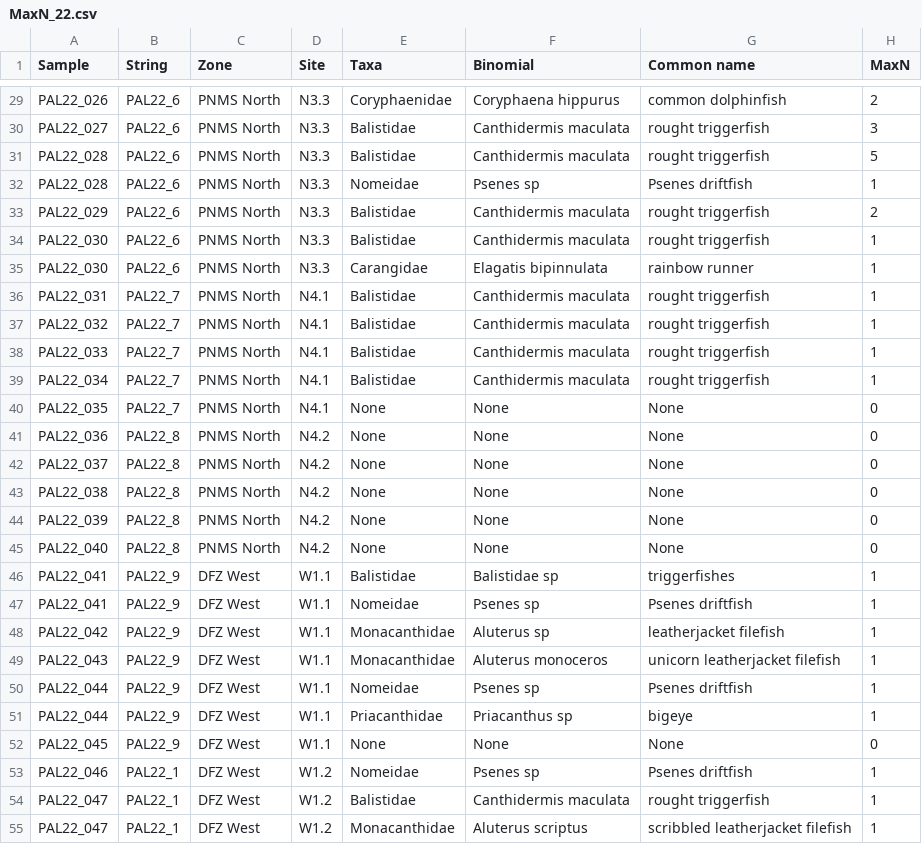
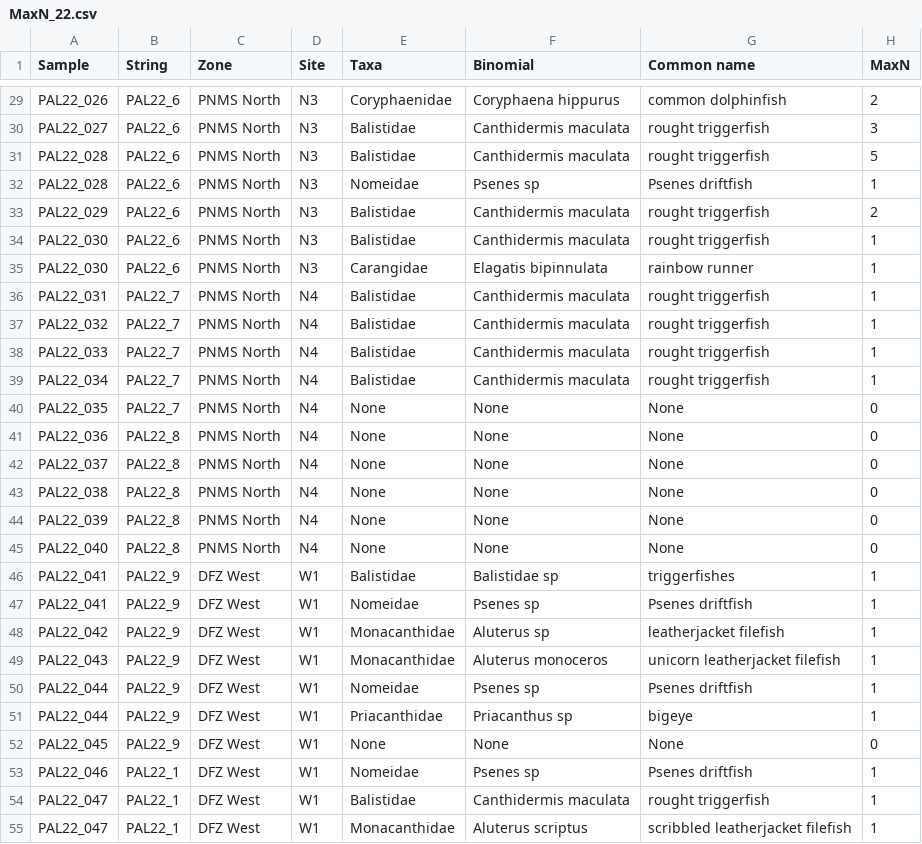
Before and after one commit to Louw-C/PNMS_BRUV_22, a CSV file: Data/MaxN_22.csv, drawn as a sheet; only a part is shown, gaps mark what is left out; the diff covers the shown part only; the diff names each change by its address in the sheet, - before the commit and + after, or states it on an @@ line.

```diff
--- a/Data/MaxN_22.csv
+++ b/Data/MaxN_22.csv
-D29:D35 (Site): N3.3
+D29:D35 (Site): N3
-D36:D40 (Site): N4.1
+D36:D40 (Site): N4
-D41:D45 (Site): N4.2
+D41:D45 (Site): N4
-D46:D52 (Site): W1.1
+D46:D52 (Site): W1
-D53:D55 (Site): W1.2
+D53:D55 (Site): W1
```
Also changed, not shown: 165 edited cells elsewhere in this file.
